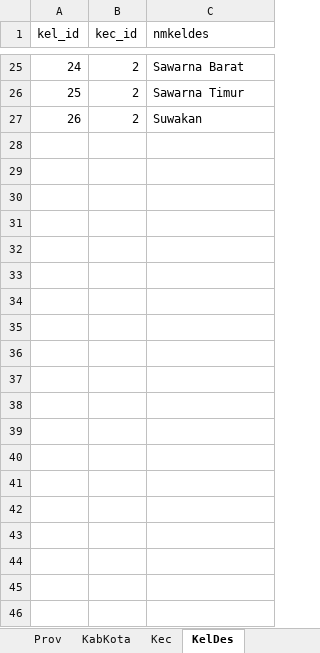
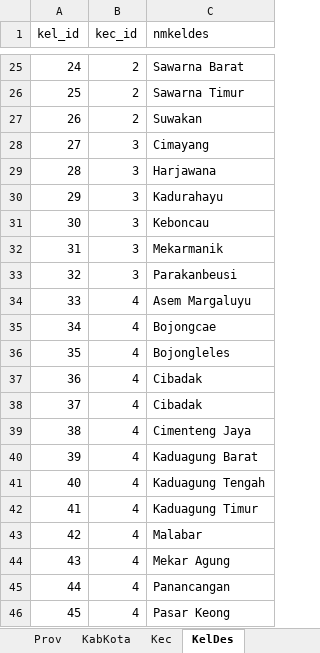
Before and after one commit to fr4g3d/MyDocs, an Excel workbook: Data Atlet Pelatih/DaftarPembagianAdministratif_Indonesia.xlsx, sheet KelDes, drawn as a sheet; only a part is shown, gaps mark what is left out; values as stored, in another font and other column widths than the file's, no borders; the diff covers the shown part only; the diff names each change by its address in the sheet, - before the commit and + after, or states it on an @@ line.

Commit message:
Update DaftarPembagianAdministratif_Indonesia.xlsx
* 20190423-1134-01
- Update Kelurahan/Desa

```diff
--- a/Data Atlet Pelatih/DaftarPembagianAdministratif_Indonesia.xlsx (sheet KelDes)
+++ b/Data Atlet Pelatih/DaftarPembagianAdministratif_Indonesia.xlsx (sheet KelDes)
+row 28: 27 | 3 | Cimayang
+row 29: 28 | 3 | Harjawana
+row 30: 29 | 3 | Kadurahayu
+row 31: 30 | 3 | Keboncau
+row 32: 31 | 3 | Mekarmanik
+row 33: 32 | 3 | Parakanbeusi
+row 34: 33 | 4 | Asem Margaluyu
+row 35: 34 | 4 | Bojongcae
+row 36: 35 | 4 | Bojongleles
+row 37: 36 | 4 | Cibadak
+row 38: 37 | 4 | Cibadak
+row 39: 38 | 4 | Cimenteng Jaya
+row 40: 39 | 4 | Kaduagung Barat
+row 41: 40 | 4 | Kaduagung Tengah
+row 42: 41 | 4 | Kaduagung Timur
+row 43: 42 | 4 | Malabar
+row 44: 43 | 4 | Mekar Agung
+row 45: 44 | 4 | Panancangan
+row 46: 45 | 4 | Pasar Keong
```
Also changed, not shown: 285 added rows elsewhere in this sheet, sheet Kec.
